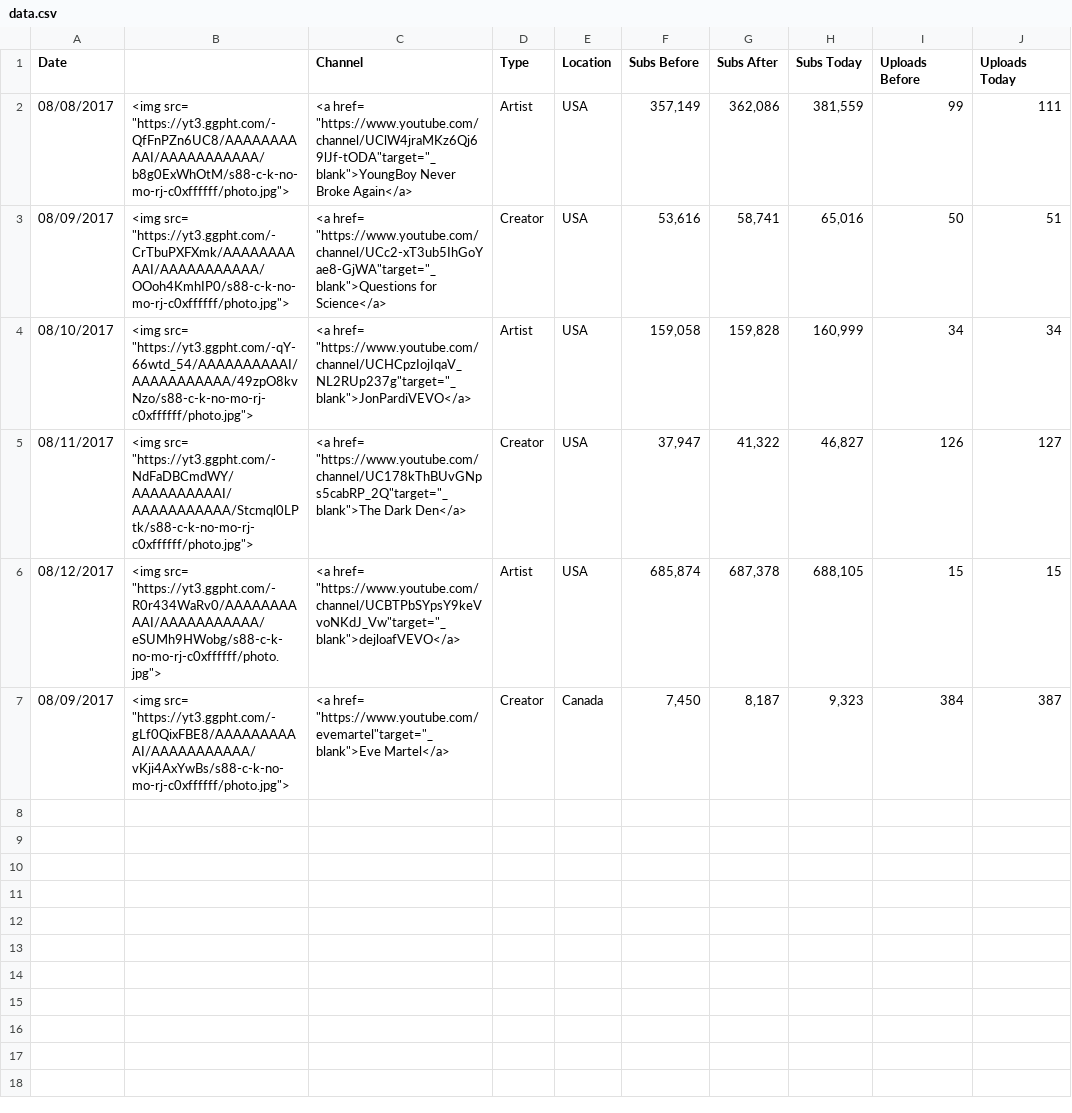
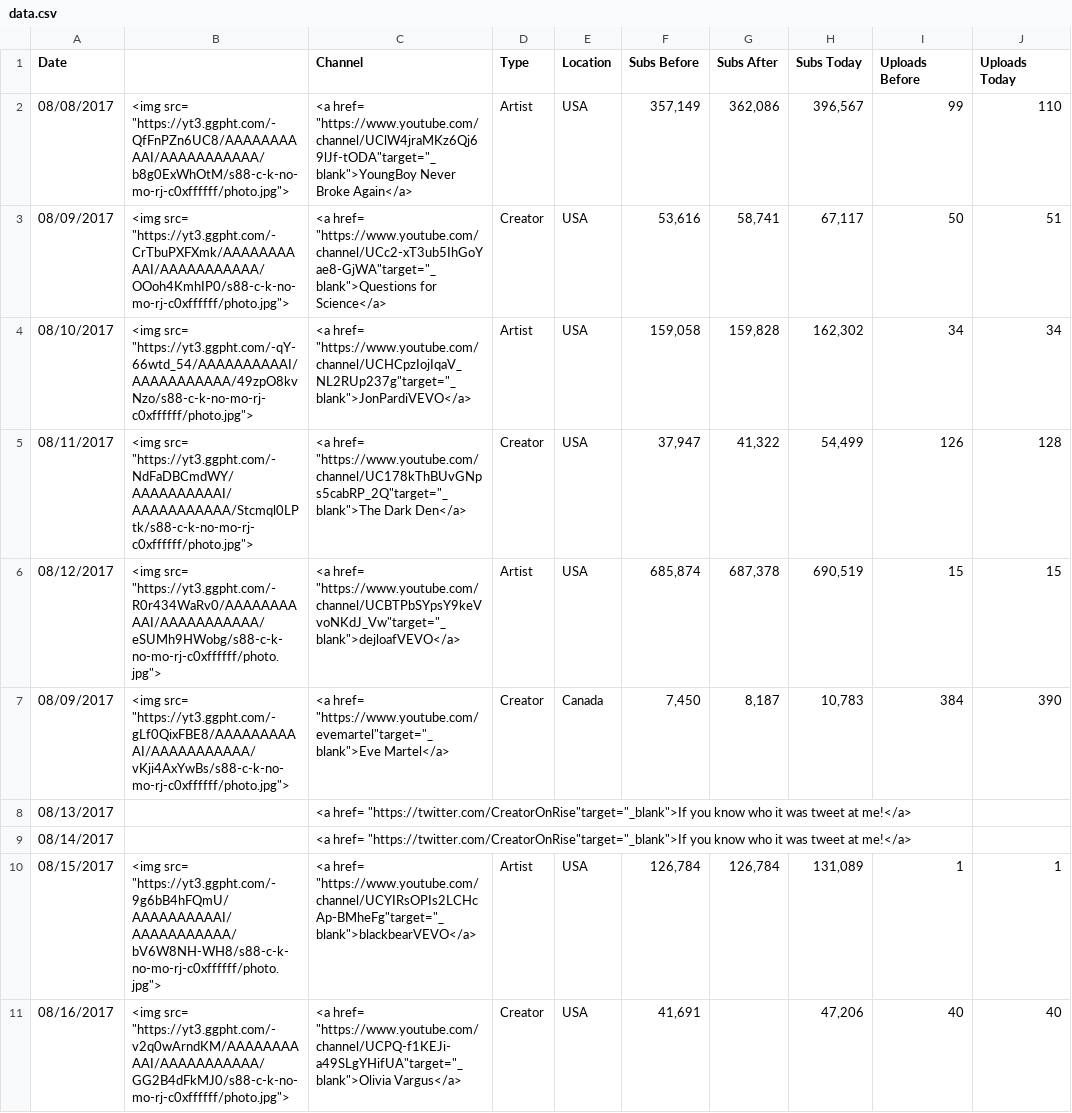
Before and after one commit to abee369/creatorsonrise, a CSV file: data/data.csv, drawn as a sheet.

```diff
--- a/data/data.csv
+++ b/data/data.csv
@@ -1,7 +1,11 @@
 Date,"",Channel,Type,Location,Subs Before,Subs After,Subs Today,Uploads Before,Uploads Today
-08/08/2017,"<img src= ""https://yt3.ggpht.com/-QfFnPZn6UC8/AAAAAAAAAAI/AAAAAAAAAAA/b8g0ExWhOtM/s88-c-k-no-mo-rj-c0xffffff/photo.jpg"">","<a href= ""https://www.youtube.com/channel/UClW4jraMKz6Qj69lJf-tODA""target=""_blank"">YoungBoy Never Broke Again</a>",Artist,USA,"357,149","362,086","381,559",99,111
-08/09/2017,"<img src= ""https://yt3.ggpht.com/-CrTbuPXFXmk/AAAAAAAAAAI/AAAAAAAAAAA/OOoh4KmhIP0/s88-c-k-no-mo-rj-c0xffffff/photo.jpg"">","<a href= ""https://www.youtube.com/channel/UCc2-xT3ub5IhGoYae8-GjWA""target=""_blank"">Questions for Science</a>",Creator,USA,"53,616","58,741","65,016",50,51
-08/10/2017,"<img src= ""https://yt3.ggpht.com/-qY-66wtd_54/AAAAAAAAAAI/AAAAAAAAAAA/49zpO8kvNzo/s88-c-k-no-mo-rj-c0xffffff/photo.jpg"">","<a href= ""https://www.youtube.com/channel/UCHCpzIojIqaV_NL2RUp237g""target=""_blank"">JonPardiVEVO</a>",Artist,USA,"159,058","159,828","160,999",34,34
-08/11/2017,"<img src= ""https://yt3.ggpht.com/-NdFaDBCmdWY/AAAAAAAAAAI/AAAAAAAAAAA/Stcmql0LPtk/s88-c-k-no-mo-rj-c0xffffff/photo.jpg"">","<a href= ""https://www.youtube.com/channel/UC178kThBUvGNps5cabRP_2Q""target=""_blank"">The Dark Den</a>",Creator,USA,"37,947","41,322","46,827",126,127
-08/12/2017,"<img src= ""https://yt3.ggpht.com/-R0r434WaRv0/AAAAAAAAAAI/AAAAAAAAAAA/eSUMh9HWobg/s88-c-k-no-mo-rj-c0xffffff/photo.jpg"">","<a href= ""https://www.youtube.com/channel/UCBTPbSYpsY9keVvoNKdJ_Vw""target=""_blank"">dejloafVEVO</a>",Artist,USA,"685,874","687,378","688,105",15,15
-08/09/2017,"<img src= ""https://yt3.ggpht.com/-gLf0QixFBE8/AAAAAAAAAAI/AAAAAAAAAAA/vKji4AxYwBs/s88-c-k-no-mo-rj-c0xffffff/photo.jpg"">","<a href= ""https://www.youtube.com/evemartel""target=""_blank"">Eve Martel</a>",Creator,Canada,"7,450","8,187","9,323",384,387
+08/08/2017,"<img src= ""https://yt3.ggpht.com/-QfFnPZn6UC8/AAAAAAAAAAI/AAAAAAAAAAA/b8g0ExWhOtM/s88-c-k-no-mo-rj-c0xffffff/photo.jpg"">","<a href= ""https://www.youtube.com/channel/UClW4jraMKz6Qj69lJf-tODA""target=""_blank"">YoungBoy Never Broke Again</a>",Artist,USA,"357,149","362,086","396,567",99,110
+08/09/2017,"<img src= ""https://yt3.ggpht.com/-CrTbuPXFXmk/AAAAAAAAAAI/AAAAAAAAAAA/OOoh4KmhIP0/s88-c-k-no-mo-rj-c0xffffff/photo.jpg"">","<a href= ""https://www.youtube.com/channel/UCc2-xT3ub5IhGoYae8-GjWA""target=""_blank"">Questions for Science</a>",Creator,USA,"53,616","58,741","67,117",50,51
+08/10/2017,"<img src= ""https://yt3.ggpht.com/-qY-66wtd_54/AAAAAAAAAAI/AAAAAAAAAAA/49zpO8kvNzo/s88-c-k-no-mo-rj-c0xffffff/photo.jpg"">","<a href= ""https://www.youtube.com/channel/UCHCpzIojIqaV_NL2RUp237g""target=""_blank"">JonPardiVEVO</a>",Artist,USA,"159,058","159,828","162,302",34,34
+08/11/2017,"<img src= ""https://yt3.ggpht.com/-NdFaDBCmdWY/AAAAAAAAAAI/AAAAAAAAAAA/Stcmql0LPtk/s88-c-k-no-mo-rj-c0xffffff/photo.jpg"">","<a href= ""https://www.youtube.com/channel/UC178kThBUvGNps5cabRP_2Q""target=""_blank"">The Dark Den</a>",Creator,USA,"37,947","41,322","54,499",126,128
+08/12/2017,"<img src= ""https://yt3.ggpht.com/-R0r434WaRv0/AAAAAAAAAAI/AAAAAAAAAAA/eSUMh9HWobg/s88-c-k-no-mo-rj-c0xffffff/photo.jpg"">","<a href= ""https://www.youtube.com/channel/UCBTPbSYpsY9keVvoNKdJ_Vw""target=""_blank"">dejloafVEVO</a>",Artist,USA,"685,874","687,378","690,519",15,15
+08/09/2017,"<img src= ""https://yt3.ggpht.com/-gLf0QixFBE8/AAAAAAAAAAI/AAAAAAAAAAA/vKji4AxYwBs/s88-c-k-no-mo-rj-c0xffffff/photo.jpg"">","<a href= ""https://www.youtube.com/evemartel""target=""_blank"">Eve Martel</a>",Creator,Canada,"7,450","8,187","10,783",384,390
+08/13/2017,"","<a href= ""https://twitter.com/CreatorOnRise""target=""_blank"">If you know who it was tweet at me!</a>","","","","","","",""
+08/14/2017,"","<a href= ""https://twitter.com/CreatorOnRise""target=""_blank"">If you know who it was tweet at me!</a>","","","","","","",""
+08/15/2017,"<img src= ""https://yt3.ggpht.com/-9g6bB4hFQmU/AAAAAAAAAAI/AAAAAAAAAAA/bV6W8NH-WH8/s88-c-k-no-mo-rj-c0xffffff/photo.jpg"">","<a href= ""https://www.youtube.com/channel/UCYIRsOPIs2LCHcAp-BMheFg""target=""_blank"">blackbearVEVO</a>",Artist,USA,"126,784","126,784","131,089",1,1
+08/16/2017,"<img src= ""https://yt3.ggpht.com/-v2q0wArndKM/AAAAAAAAAAI/AAAAAAAAAAA/GG2B4dFkMJ0/s88-c-k-no-mo-rj-c0xffffff/photo.jpg"">","<a href= ""https://www.youtube.com/channel/UCPQ-f1KEJi-a49SLgYHifUA""target=""_blank"">Olivia Vargus</a>",Creator,USA,"41,691","","47,206",40,40
```
Also changed, not shown: 1 other file.
